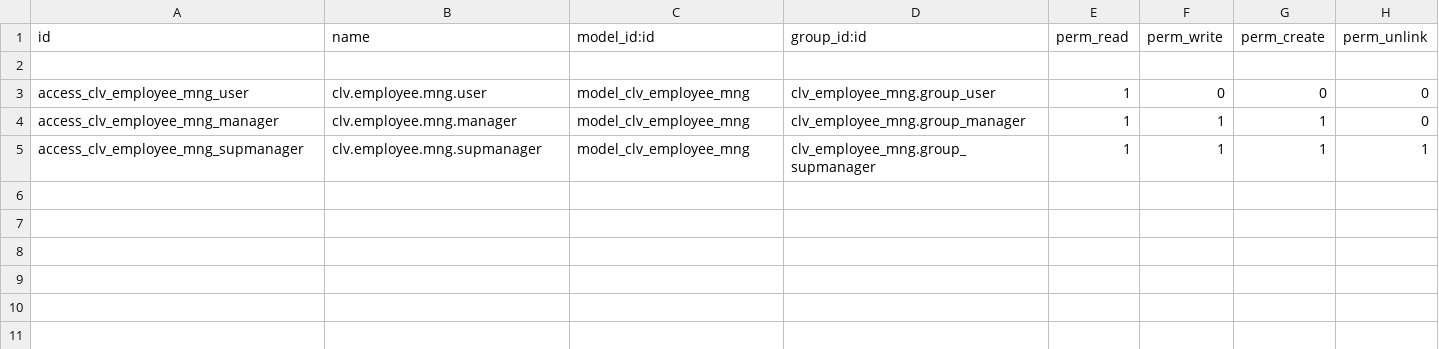
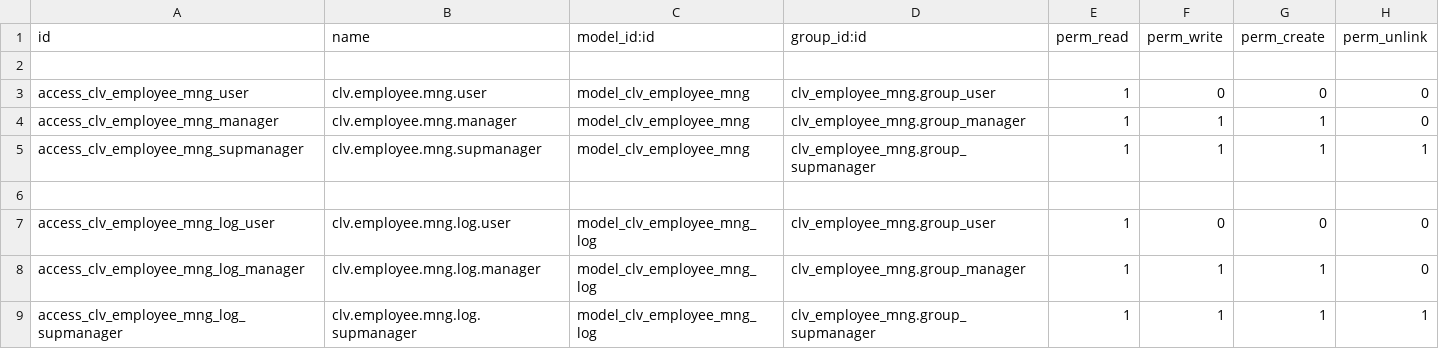
Before and after one commit to CLVsol/clvsol_odoo_addons, a CSV file: clv_employee_mng/security/ir.model.access.csv, drawn as a sheet; the diff names each change by its address in the sheet, - before the commit and + after, or states it on an @@ line.

Commit message:
[IMP] clv_employee_mng (ADD employee_mng_log)

```diff
--- a/clv_employee_mng/security/ir.model.access.csv
+++ b/clv_employee_mng/security/ir.model.access.csv
+row 6: (empty)
+row 7: access_clv_employee_mng_log_user | clv.employee.mng.log.user | model_clv_employee_mng_log | clv_employee_mng.group_user | 1 | 0 | 0 | 0
+row 8: access_clv_employee_mng_log_manager | clv.employee.mng.log.manager | model_clv_employee_mng_log | clv_employee_mng.group_manager | 1 | 1 | 1 | 0
+row 9: access_clv_employee_mng_log_supmanager | clv.employee.mng.log.supmanager | model_clv_employee_mng_log | clv_employee_mng.group_supmanager | 1 | 1 | 1 | 1
```
Also changed, not shown: 4 other files.
